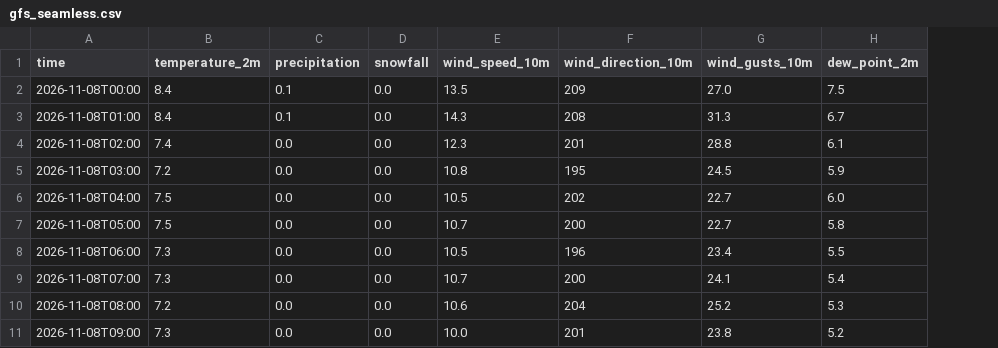
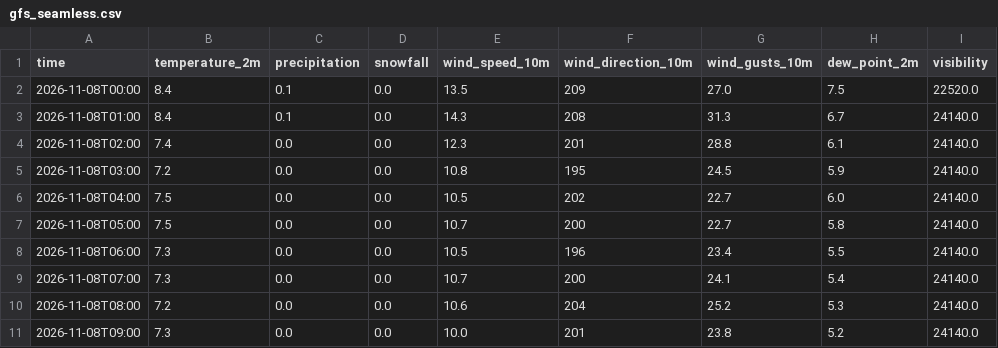
Before and after one commit to Flappy1983/pendelweer-data, a CSV file: data/gfs_seamless.csv, drawn as a sheet; only a part is shown; the diff names each change by its address in the sheet, - before the commit and + after, or states it on an @@ line.

```diff
--- a/data/gfs_seamless.csv
+++ b/data/gfs_seamless.csv
+column I (visibility), rows 2-11: 22520.0 | 24140.0 | 24140.0 | 24140.0 | 24140.0 | 24140.0 | 24140.0 | 24140.0 | 24140.0 | 24140.0
```
Also changed, not shown: data/dmi_seamless.csv, data/ecmwf_aifs025_single.csv, 7 other files.
